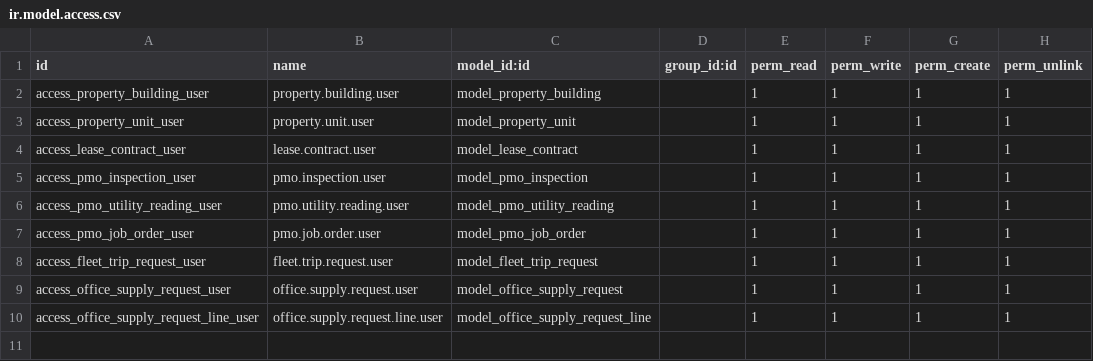
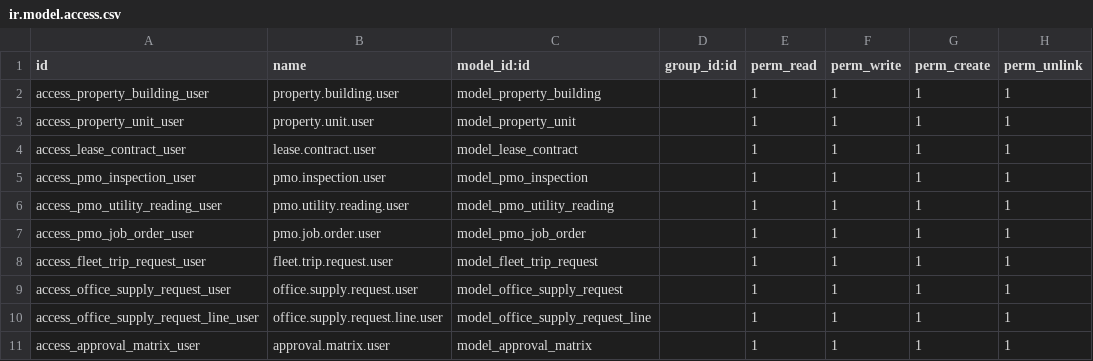
Before and after one commit to angelolazo1107/property_management, a CSV file: property_management_custom/security/ir.model.access.csv, drawn as a sheet.

```diff
--- a/property_management_custom/security/ir.model.access.csv
+++ b/property_management_custom/security/ir.model.access.csv
@@ -10 +10,2 @@
 "access_office_supply_request_line_user","office.supply.request.line.user","model_office_supply_request_line",,1,1,1,1
+"access_approval_matrix_user","approval.matrix.user","model_approval_matrix",,1,1,1,1
```
Also changed, not shown: templates/approval_matrix_template.csv, templates/tenants_template.csv, 17 other files.
